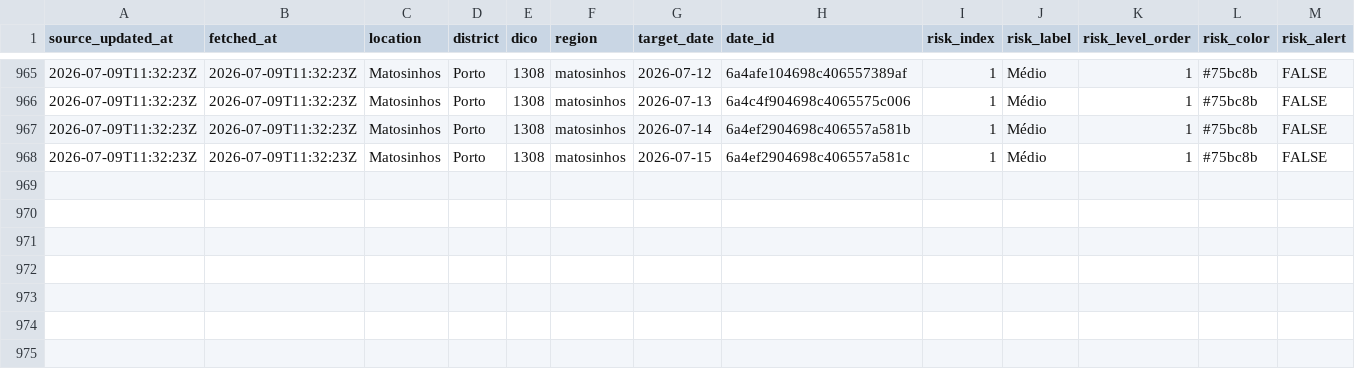
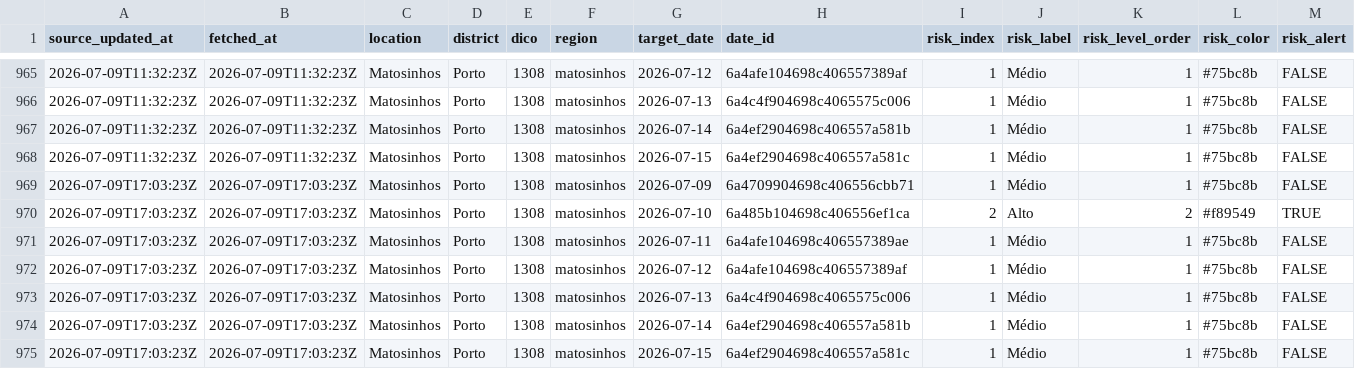
Before and after one commit to DBLQA90/qualar_matosinhos, a CSV file: data/clima_extremo_matosinhos_risk.csv, drawn as a sheet; only a part is shown, gaps mark what is left out; rows hold the shown columns only; the diff names each change by its address in the sheet, - before the commit and + after, or states it on an @@ line.

```diff
--- a/data/clima_extremo_matosinhos_risk.csv
+++ b/data/clima_extremo_matosinhos_risk.csv
+row 969: 2026-07-09T17:03:23Z | 2026-07-09T17:03:23Z | Matosinhos | Porto | 1308 | matosinhos | 2026-07-09 | 6a4709904698c406556cbb71 | 1 | Médio | 1 | #75bc8b | FALSE
+row 970: 2026-07-09T17:03:23Z | 2026-07-09T17:03:23Z | Matosinhos | Porto | 1308 | matosinhos | 2026-07-10 | 6a485b104698c406556ef1ca | 2 | Alto | 2 | #f89549 | TRUE
+row 971: 2026-07-09T17:03:23Z | 2026-07-09T17:03:23Z | Matosinhos | Porto | 1308 | matosinhos | 2026-07-11 | 6a4afe104698c406557389ae | 1 | Médio | 1 | #75bc8b | FALSE
+row 972: 2026-07-09T17:03:23Z | 2026-07-09T17:03:23Z | Matosinhos | Porto | 1308 | matosinhos | 2026-07-12 | 6a4afe104698c406557389af | 1 | Médio | 1 | #75bc8b | FALSE
+row 973: 2026-07-09T17:03:23Z | 2026-07-09T17:03:23Z | Matosinhos | Porto | 1308 | matosinhos | 2026-07-13 | 6a4c4f904698c4065575c006 | 1 | Médio | 1 | #75bc8b | FALSE
+row 974: 2026-07-09T17:03:23Z | 2026-07-09T17:03:23Z | Matosinhos | Porto | 1308 | matosinhos | 2026-07-14 | 6a4ef2904698c406557a581b | 1 | Médio | 1 | #75bc8b | FALSE
+row 975: 2026-07-09T17:03:23Z | 2026-07-09T17:03:23Z | Matosinhos | Porto | 1308 | matosinhos | 2026-07-15 | 6a4ef2904698c406557a581c | 1 | Médio | 1 | #75bc8b | FALSE
```
Also changed, not shown: data/ipma_matosinhos_alerts.csv, data/ipma_matosinhos_station_observations.csv, 19 other files.
